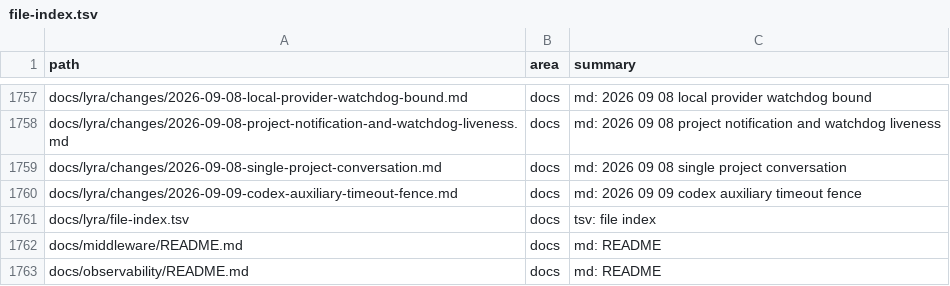
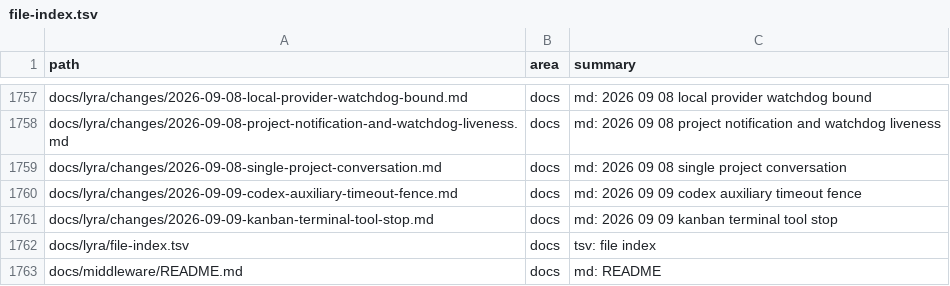
Before and after one commit to ub1979/lyra, a TSV file: docs/lyra/file-index.tsv, drawn as a sheet; only a part is shown, gaps mark what is left out; the shorter side is filled out with more unchanged rows.

Commit message:
fix(kanban): stop workers after terminal board write

```diff
--- a/docs/lyra/file-index.tsv
+++ b/docs/lyra/file-index.tsv
@@ -1760,2 +1760,3 @@ docs/lyra/changes/2026-09-08-single-project-conversation.md	docs	md: 2026 09 08
 docs/lyra/changes/2026-09-09-codex-auxiliary-timeout-fence.md	docs	md: 2026 09 09 codex auxiliary timeout fence
+docs/lyra/changes/2026-09-09-kanban-terminal-tool-stop.md	docs	md: 2026 09 09 kanban terminal tool stop
 docs/lyra/file-index.tsv	docs	tsv: file index
```
Also changed, not shown: 9 other files.
